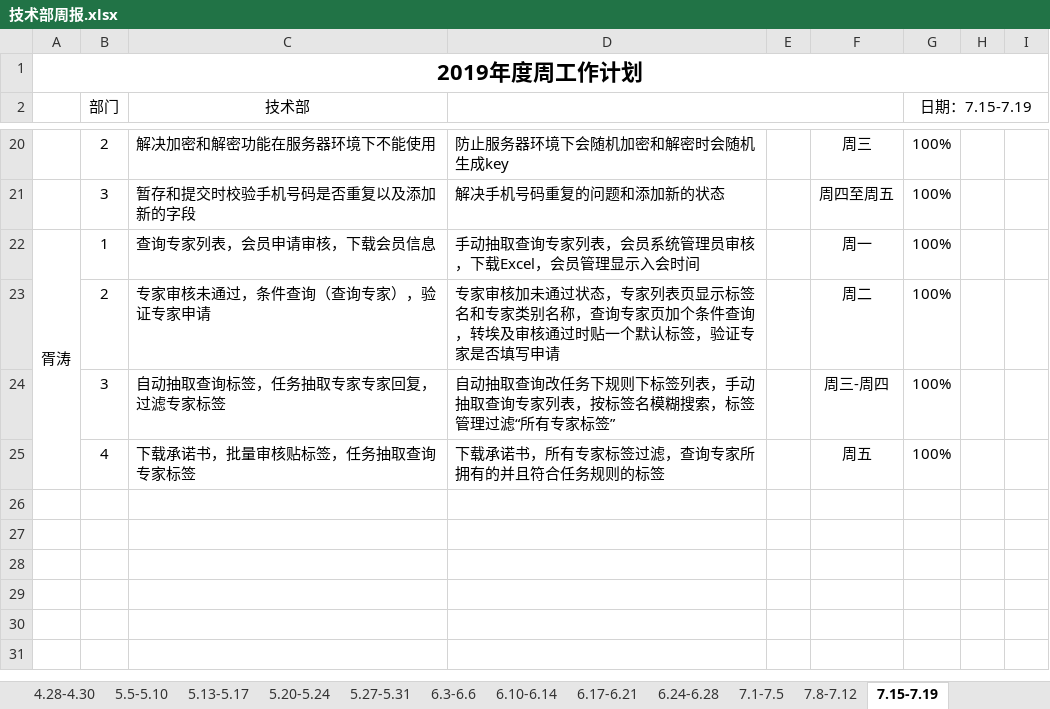
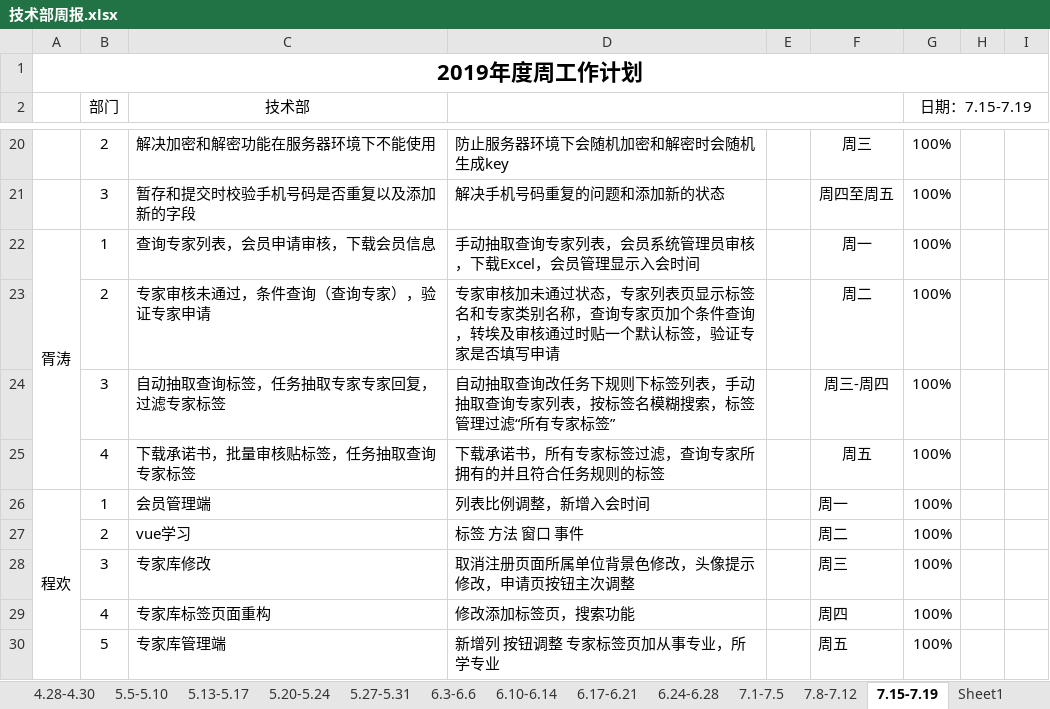
Before and after one commit to qiaojian0907/weekReport, an Excel workbook: 技术部周报.xlsx, sheet 7.15-7.19, drawn as a sheet; only a part is shown, gaps mark what is left out; values as stored, in another font and other column widths than the file's, no borders; the diff names each change by its address in the sheet, - before the commit and + after, or states it on an @@ line.

```diff
--- a/技术部周报.xlsx (sheet 7.15-7.19)
+++ b/技术部周报.xlsx (sheet 7.15-7.19)
+sheet tab: Sheet1
+row 26: 程欢 | 1 | 会员管理端 | 列表比例调整，新增入会时间 |  | 周一 | 100%
+row 27:  | 2 | vue学习 | 标签 方法 窗口 事件 |  | 周二 | 100%
+row 28:  | 3 | 专家库修改 | 取消注册页面所属单位背景色修改，头像提示修改，申请页按钮主次调整 |  | 周三 | 100%
+row 29:  | 4 | 专家库标签页面重构 | 修改添加标签页，搜索功能 |  | 周四 | 100%
+row 30:  | 5 | 专家库管理端 | 新增列 按钮调整 专家标签页加从事专业，所学专业 |  | 周五 | 100%
```
